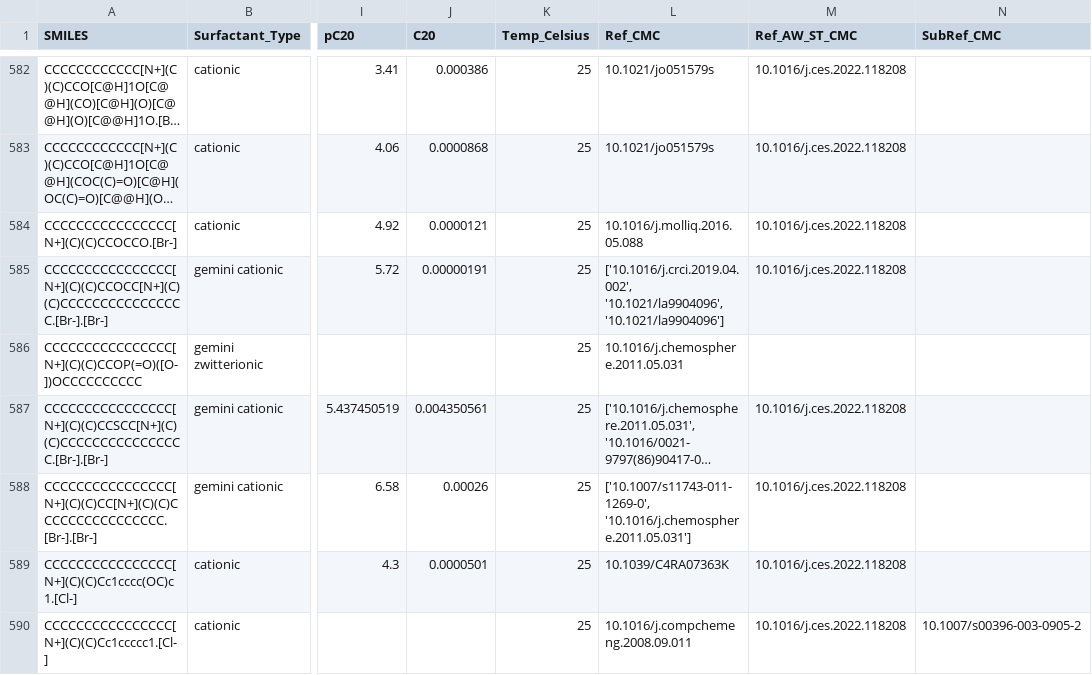
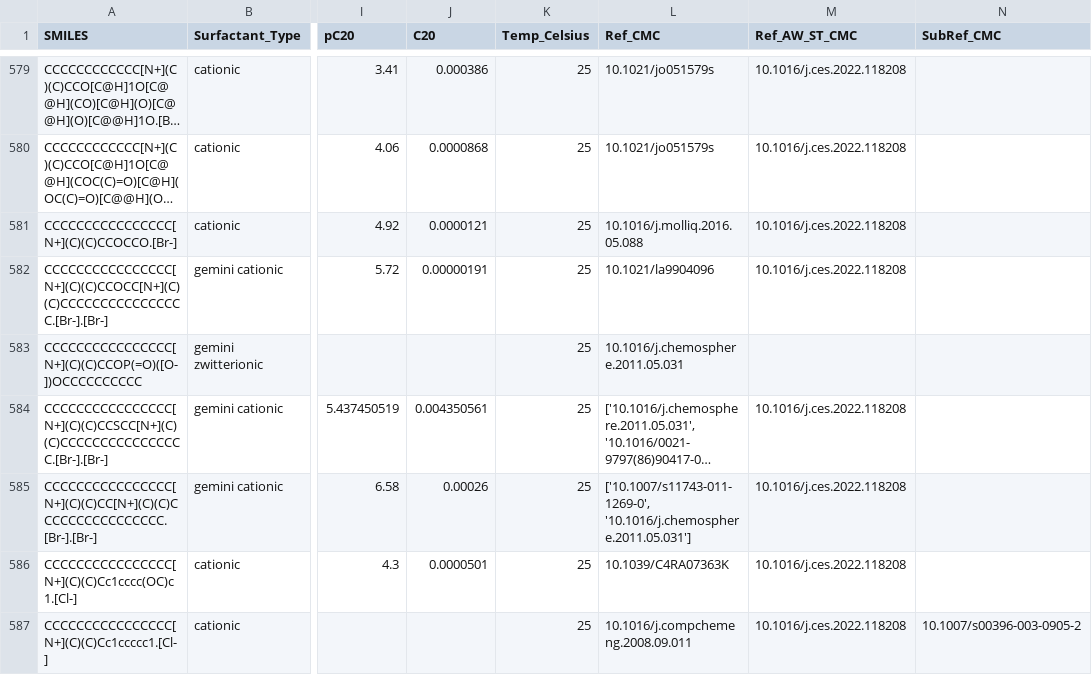
Before and after one commit to BigChemistry-RobotLab/SurfPro, a CSV file: data/surfpro_literature.csv, drawn as a sheet; only a part is shown, gaps mark what is left out; long unchanged cells end in …; addresses are those after the commit; the diff covers the shown part only; the diff names each change by its address in the sheet, - before the commit and + after, or states it on an @@ line.

```diff
--- a/data/surfpro_literature.csv
+++ b/data/surfpro_literature.csv
-L582 (Ref_CMC): ['10.1016/j.crci.2019.04.002', '10.1021/la9904096', '10.1021/la9904096']
+L582 (Ref_CMC): 10.1021/la9904096
```
Also changed, not shown: 9 removed rows and 5 edited cells elsewhere in this file.
